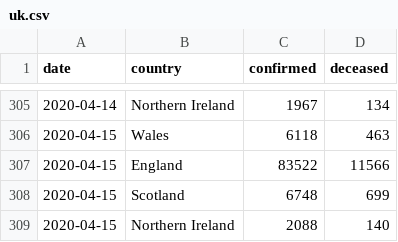
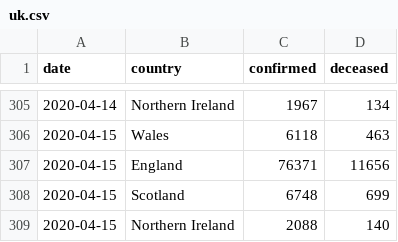
Before and after one commit to boogheta/coronavirus-countries, a CSV file: data/uk.csv, drawn as a sheet; only a part is shown, gaps mark what is left out.

Commit message:
update source data

```diff
--- a/data/uk.csv
+++ b/data/uk.csv
@@ -306,3 +306,3 @@ date,country,confirmed,deceased
 2020-04-15,Wales,6118,463
-2020-04-15,England,83522,11566
+2020-04-15,England,76371,11656
 2020-04-15,Scotland,6748,699
```
